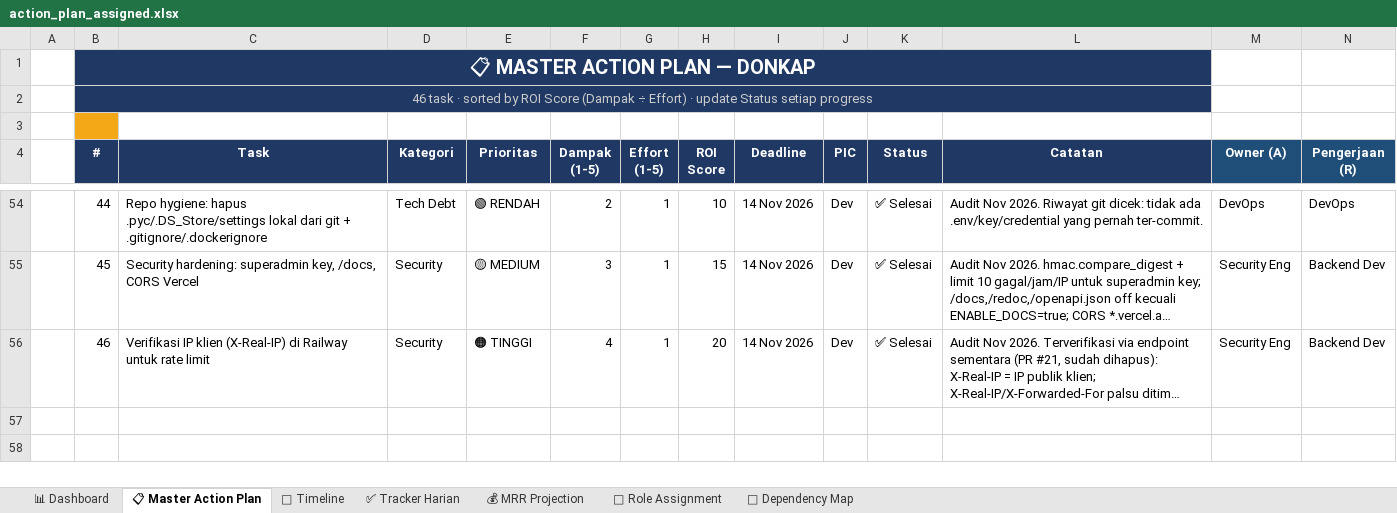
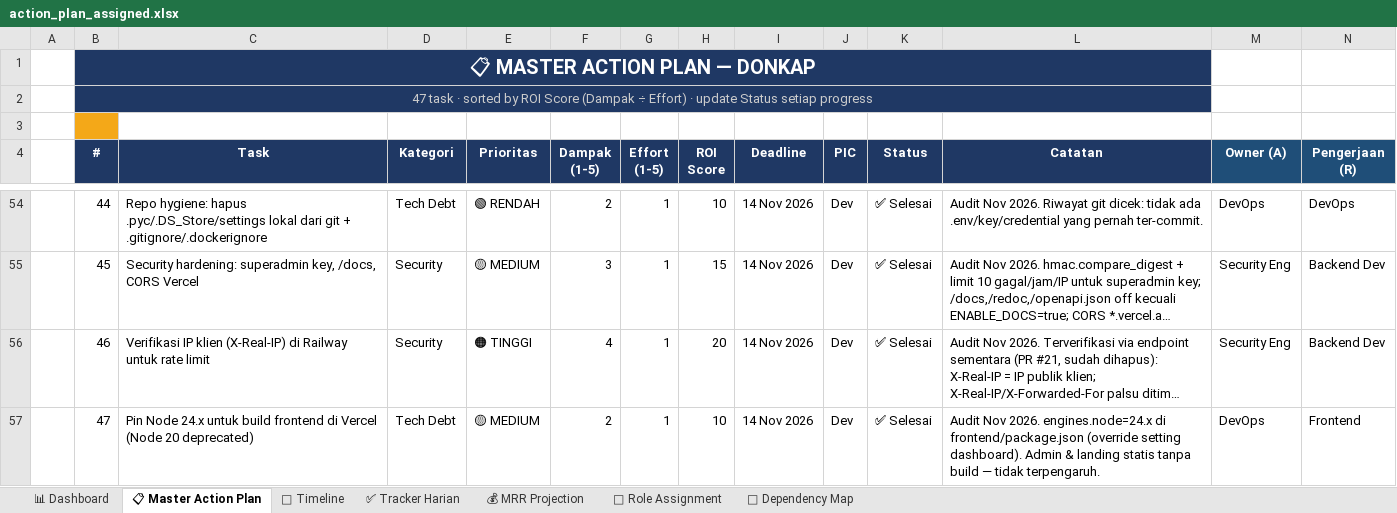
Before and after one commit to leerizza/umkm-attendance, an Excel workbook: action_plan_assigned.xlsx, sheet 📋 Master Action Plan, drawn as a sheet; only a part is shown, gaps mark what is left out; long unchanged cells end in …; values as stored, in another font and other column widths than the file's, no borders; rows hold the shown columns only; the diff names each change by its address in the sheet, - before the commit and + after, or states it on an @@ line.

```diff
--- a/action_plan_assigned.xlsx (sheet 📋 Master Action Plan)
+++ b/action_plan_assigned.xlsx (sheet 📋 Master Action Plan)
-B2 (#): 46 task ·…
+B2 (#): 47 task ·…
+row 57:  | 47 | Pin Node 24.x untuk build frontend di Vercel (Node 20 deprecated) | Tech Debt | 🟡 MEDIUM | 2 | 1 | 10 | 14 Nov 2026 | Dev | ✅ Selesai | Audit Nov 2026. engines.node=24.x di frontend/package.json (override setting dashboard). Admin & landing statis tanpa build — tidak terpengaruh. | DevOps | Frontend
```
Also changed, not shown: action_plan.xlsx, 2 other files.
